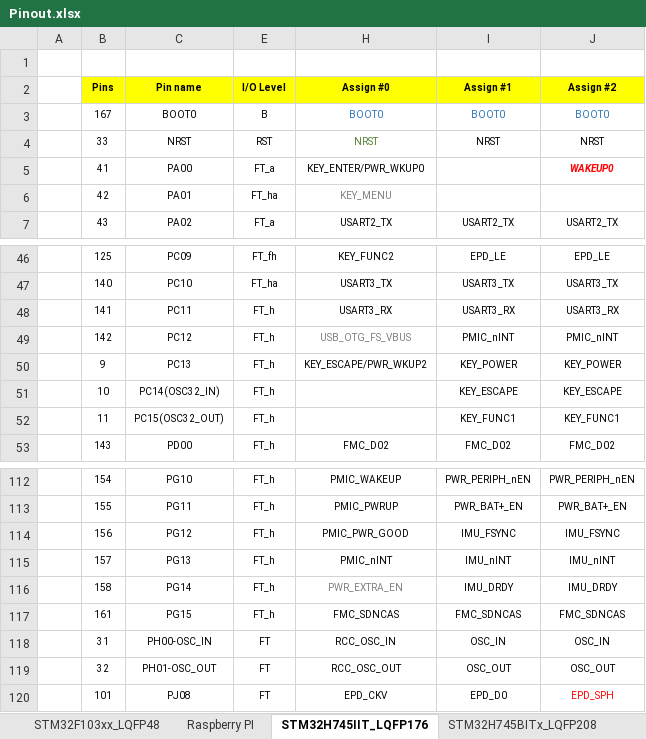
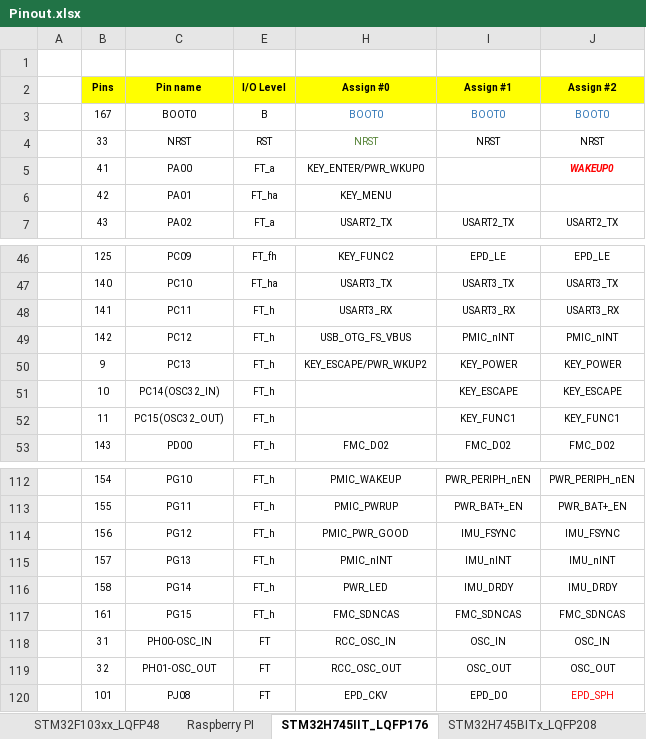
Before and after one commit to akkdong/FlightComputer, an Excel workbook: doc/Pinout.xlsx, sheet STM32H745IIT_LQFP176, drawn as a sheet; only a part is shown, gaps mark what is left out; values as stored, in another font and other column widths than the file's, no borders; the diff names each change by its address in the sheet, - before the commit and + after, or states it on an @@ line.

```diff
--- a/doc/Pinout.xlsx (sheet STM32H745IIT_LQFP176)
+++ b/doc/Pinout.xlsx (sheet STM32H745IIT_LQFP176)
-H6 text colour: #808080
+H6 text colour: black
-H49 text colour: #808080
+H49 text colour: black
-H116 (Assign #0): PWR_EXTRA_EN
+H116 (Assign #0): PWR_LED
-H116 text colour: #808080
+H116 text colour: black
```
Also changed, not shown: 1 other file.
